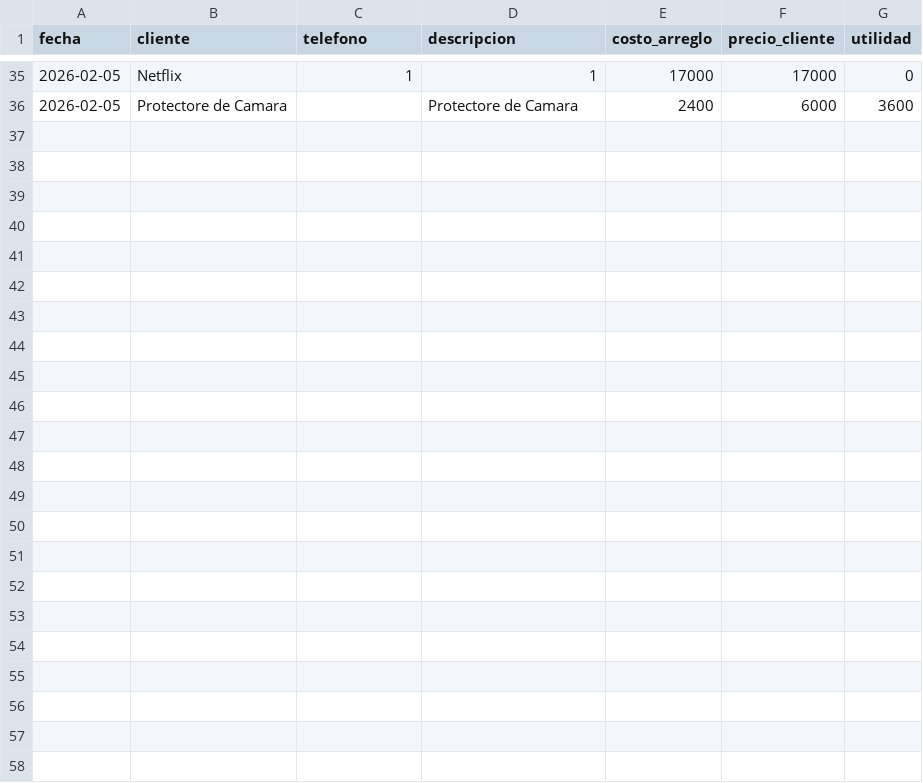
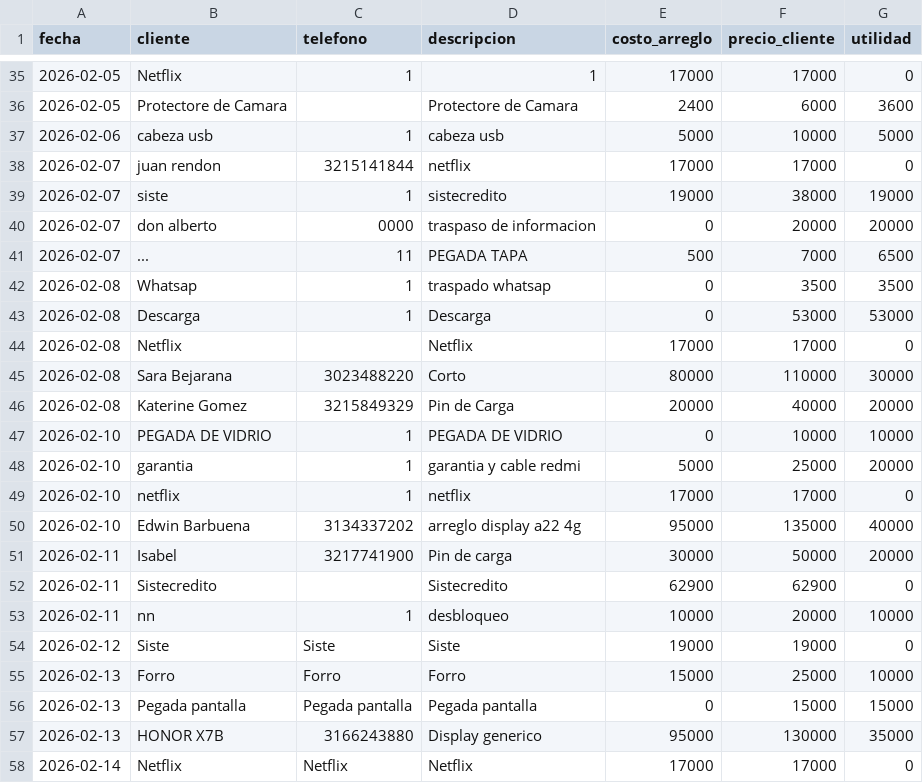
Before and after one commit to AnduellgDeveloper/TecnoImpacto-Sistema-Registros, a CSV file: data/arreglos.csv, drawn as a sheet; only a part is shown, gaps mark what is left out; the diff names each change by its address in the sheet, - before the commit and + after, or states it on an @@ line.

```diff
--- a/data/arreglos.csv
+++ b/data/arreglos.csv
+row 37: 2026-02-06 | cabeza usb | 1 | cabeza usb | 5000 | 10000 | 5000
+row 38: 2026-02-07 | juan rendon | 3215141844 | netflix | 17000 | 17000 | 0
+row 39: 2026-02-07 | siste | 1 | sistecredito | 19000 | 38000 | 19000
+row 40: 2026-02-07 | don alberto | 0000 | traspaso de informacion | 0 | 20000 | 20000
+row 41: 2026-02-07 | ... | 11 | PEGADA TAPA | 500 | 7000 | 6500
+row 42: 2026-02-08 | Whatsap | 1 | traspado whatsap | 0 | 3500 | 3500
+row 43: 2026-02-08 | Descarga | 1 | Descarga | 0 | 53000 | 53000
+row 44: 2026-02-08 | Netflix |  | Netflix | 17000 | 17000 | 0
+row 45: 2026-02-08 | Sara Bejarana | 3023488220 | Corto | 80000 | 110000 | 30000
+row 46: 2026-02-08 | Katerine Gomez | 3215849329 | Pin de Carga | 20000 | 40000 | 20000
+row 47: 2026-02-10 | PEGADA DE VIDRIO | 1 | PEGADA DE VIDRIO | 0 | 10000 | 10000
+row 48: 2026-02-10 | garantia | 1 | garantia y cable redmi | 5000 | 25000 | 20000
+row 49: 2026-02-10 | netflix | 1 | netflix | 17000 | 17000 | 0
+row 50: 2026-02-10 | Edwin Barbuena | 3134337202 | arreglo display a22 4g | 95000 | 135000 | 40000
+row 51: 2026-02-11 | Isabel | 3217741900 | Pin de carga | 30000 | 50000 | 20000
+row 52: 2026-02-11 | Sistecredito |  | Sistecredito | 62900 | 62900 | 0
+row 53: 2026-02-11 | nn | 1 | desbloqueo | 10000 | 20000 | 10000
+row 54: 2026-02-12 | Siste | Siste | Siste | 19000 | 19000 | 0
+row 55: 2026-02-13 | Forro | Forro | Forro | 15000 | 25000 | 10000
+row 56: 2026-02-13 | Pegada pantalla | Pegada pantalla | Pegada pantalla | 0 | 15000 | 15000
+row 57: 2026-02-13 | HONOR X7B | 3166243880 | Display generico | 95000 | 130000 | 35000
+row 58: 2026-02-14 | Netflix | Netflix | Netflix | 17000 | 17000 | 0
```
Also changed, not shown: data/inventario.csv, 2 other files.
